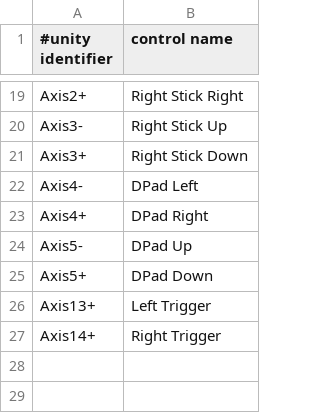
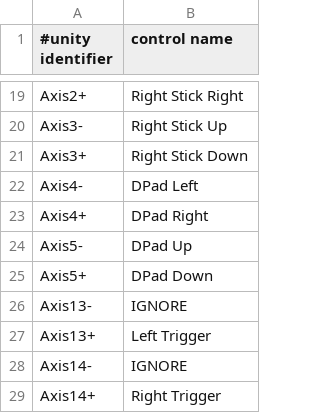
Before and after one commit to ninjapretzel/zsharp2, a CSV file: Resources/Controllers/Android/Generic X-Box pad.csv, drawn as a sheet; only a part is shown, gaps mark what is left out; the diff names each change by its address in the sheet, - before the commit and + after, or states it on an @@ line.

Commit message:
Controller data: IGNORE negative axis when only positive is valid, and vice versa.

```diff
--- a/Resources/Controllers/Android/Generic X-Box pad.csv
+++ b/Resources/Controllers/Android/Generic X-Box pad.csv
+row 26: Axis13- | IGNORE
+row 28: Axis14- | IGNORE
```
Also changed, not shown: Resources/Controllers/Android/Mad Catz Wired Xbox 360 Controller.csv, Resources/Controllers/Android/Sony Computer Entertainment Wireless Controller.csv, 27 other files.
